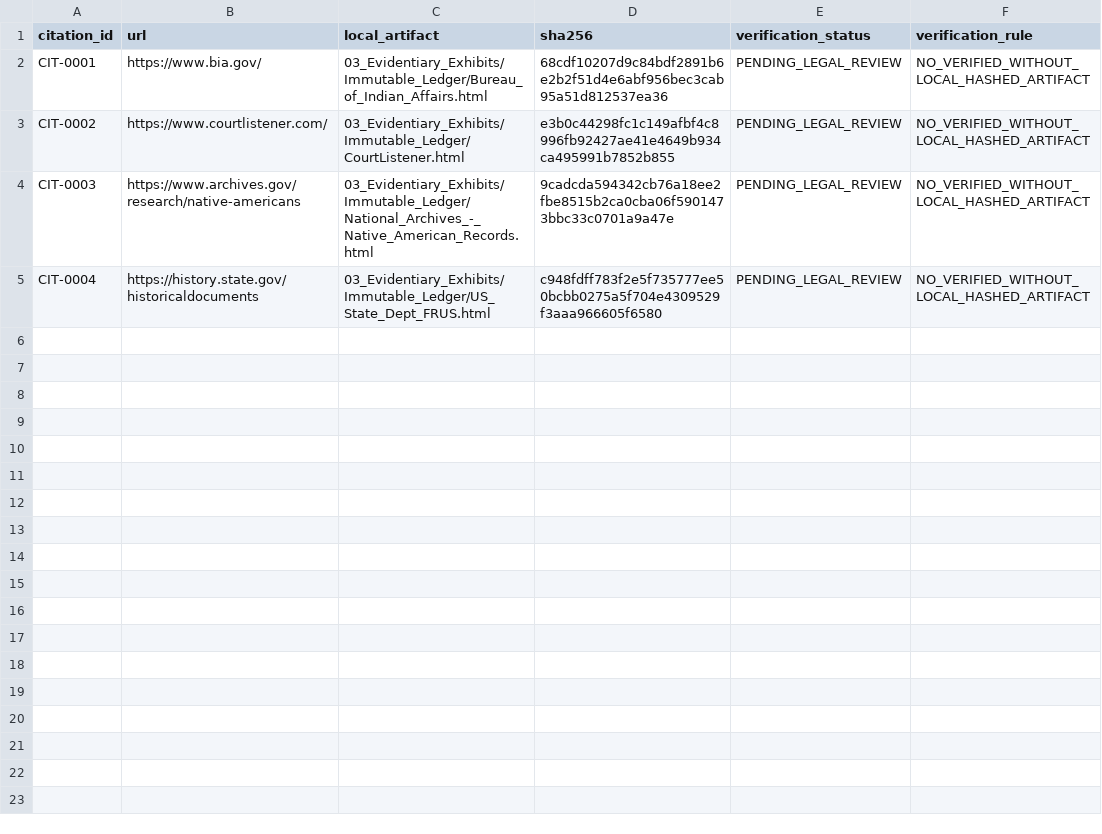
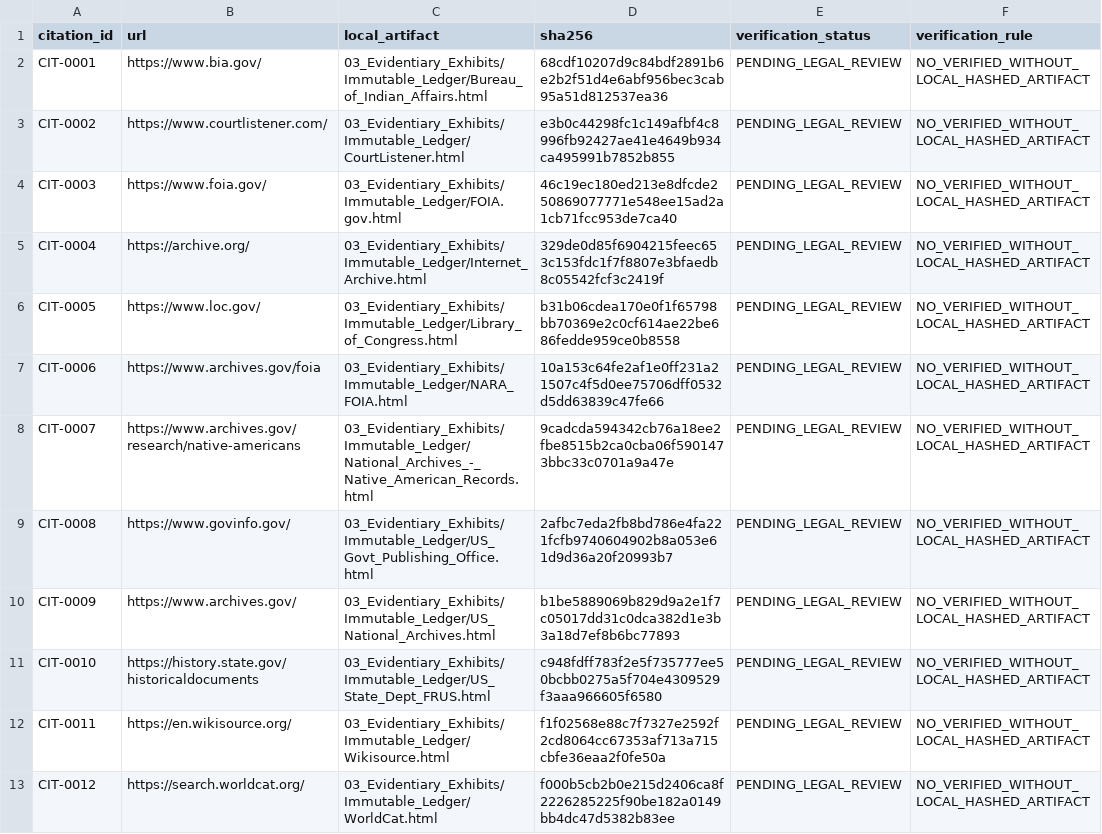
Before and after one commit to GlobalRestitutionAlliance/turtle-island-us-wa-makah-indian-tribe-of-the-makah-indian-r-master-litigation, a CSV file: 03_Evidentiary_Exhibits/CITATION_INDEX.csv, drawn as a sheet.

Commit message:
Batch 2b: harvest expanded sources, citations, manifests

```diff
--- a/03_Evidentiary_Exhibits/CITATION_INDEX.csv
+++ b/03_Evidentiary_Exhibits/CITATION_INDEX.csv
@@ -3,3 +3,11 @@ CIT-0001,https://www.bia.gov/,03_Evidentiary_Exhibits/Immutable_Ledger/Bureau_of
 CIT-0002,https://www.courtlistener.com/,03_Evidentiary_Exhibits/Immutable_Ledger/CourtListener.html,e3b0c44298fc1c149afbf4c8996fb92427ae41e4649b934ca495991b7852b855,PENDING_LEGAL_REVIEW,NO_VERIFIED_WITHOUT_LOCAL_HASHED_ARTIFACT
-CIT-0003,https://www.archives.gov/research/native-americans,03_Evidentiary_Exhibits/Immutable_Ledger/National_Archives_-_Native_American_Records.html,9cadcda594342cb76a18ee2fbe8515b2ca0cba06f5901473bbc33c0701a9a47e,PENDING_LEGAL_REVIEW,NO_VERIFIED_WITHOUT_LOCAL_HASHED_ARTIFACT
-CIT-0004,https://history.state.gov/historicaldocuments,03_Evidentiary_Exhibits/Immutable_Ledger/US_State_Dept_FRUS.html,c948fdff783f2e5f735777ee50bcbb0275a5f704e4309529f3aaa966605f6580,PENDING_LEGAL_REVIEW,NO_VERIFIED_WITHOUT_LOCAL_HASHED_ARTIFACT
+CIT-0003,https://www.foia.gov/,03_Evidentiary_Exhibits/Immutable_Ledger/FOIA.gov.html,46c19ec180ed213e8dfcde250869077771e548ee15ad2a1cb71fcc953de7ca40,PENDING_LEGAL_REVIEW,NO_VERIFIED_WITHOUT_LOCAL_HASHED_ARTIFACT
+CIT-0004,https://archive.org/,03_Evidentiary_Exhibits/Immutable_Ledger/Internet_Archive.html,329de0d85f6904215feec653c153fdc1f7f8807e3bfaedb8c05542fcf3c2419f,PENDING_LEGAL_REVIEW,NO_VERIFIED_WITHOUT_LOCAL_HASHED_ARTIFACT
+CIT-0005,https://www.loc.gov/,03_Evidentiary_Exhibits/Immutable_Ledger/Library_of_Congress.html,b31b06cdea170e0f1f65798bb70369e2c0cf614ae22be686fedde959ce0b8558,PENDING_LEGAL_REVIEW,NO_VERIFIED_WITHOUT_LOCAL_HASHED_ARTIFACT
+CIT-0006,https://www.archives.gov/foia,03_Evidentiary_Exhibits/Immutable_Ledger/NARA_FOIA.html,10a153c64fe2af1e0ff231a21507c4f5d0ee75706dff0532d5dd63839c47fe66,PENDING_LEGAL_REVIEW,NO_VERIFIED_WITHOUT_LOCAL_HASHED_ARTIFACT
+CIT-0007,https://www.archives.gov/research/native-americans,03_Evidentiary_Exhibits/Immutable_Ledger/National_Archives_-_Native_American_Records.html,9cadcda594342cb76a18ee2fbe8515b2ca0cba06f5901473bbc33c0701a9a47e,PENDING_LEGAL_REVIEW,NO_VERIFIED_WITHOUT_LOCAL_HASHED_ARTIFACT
+CIT-0008,https://www.govinfo.gov/,03_Evidentiary_Exhibits/Immutable_Ledger/US_Govt_Publishing_Office.html,2afbc7eda2fb8bd786e4fa221fcfb9740604902b8a053e61d9d36a20f20993b7,PENDING_LEGAL_REVIEW,NO_VERIFIED_WITHOUT_LOCAL_HASHED_ARTIFACT
+CIT-0009,https://www.archives.gov/,03_Evidentiary_Exhibits/Immutable_Ledger/US_National_Archives.html,b1be5889069b829d9a2e1f7c05017dd31c0dca382d1e3b3a18d7ef8b6bc77893,PENDING_LEGAL_REVIEW,NO_VERIFIED_WITHOUT_LOCAL_HASHED_ARTIFACT
+CIT-0010,https://history.state.gov/historicaldocuments,03_Evidentiary_Exhibits/Immutable_Ledger/US_State_Dept_FRUS.html,c948fdff783f2e5f735777ee50bcbb0275a5f704e4309529f3aaa966605f6580,PENDING_LEGAL_REVIEW,NO_VERIFIED_WITHOUT_LOCAL_HASHED_ARTIFACT
+CIT-0011,https://en.wikisource.org/,03_Evidentiary_Exhibits/Immutable_Ledger/Wikisource.html,f1f02568e88c7f7327e2592f2cd8064cc67353af713a715cbfe36eaa2f0fe50a,PENDING_LEGAL_REVIEW,NO_VERIFIED_WITHOUT_LOCAL_HASHED_ARTIFACT
+CIT-0012,https://search.worldcat.org/,03_Evidentiary_Exhibits/Immutable_Ledger/WorldCat.html,f000b5cb2b0e215d2406ca8f2226285225f90be182a0149bb4dc47d5382b83ee,PENDING_LEGAL_REVIEW,NO_VERIFIED_WITHOUT_LOCAL_HASHED_ARTIFACT
```
Also changed, not shown: 32 other files.
